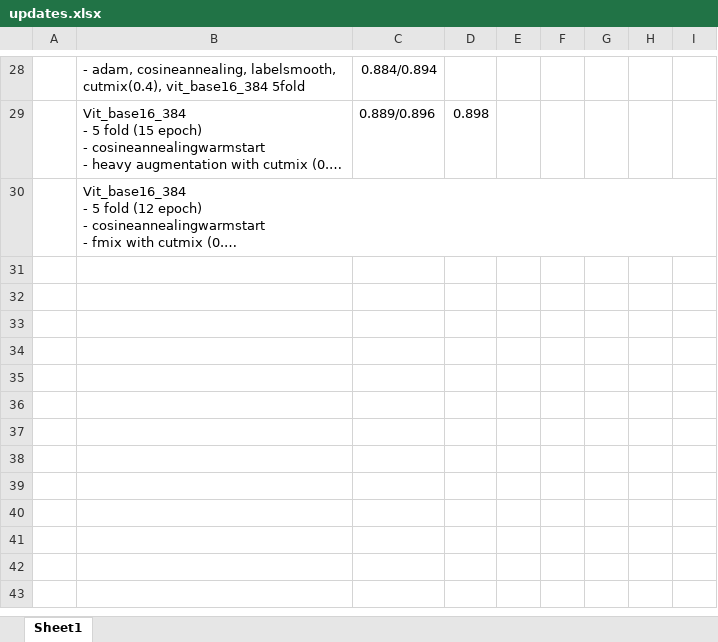
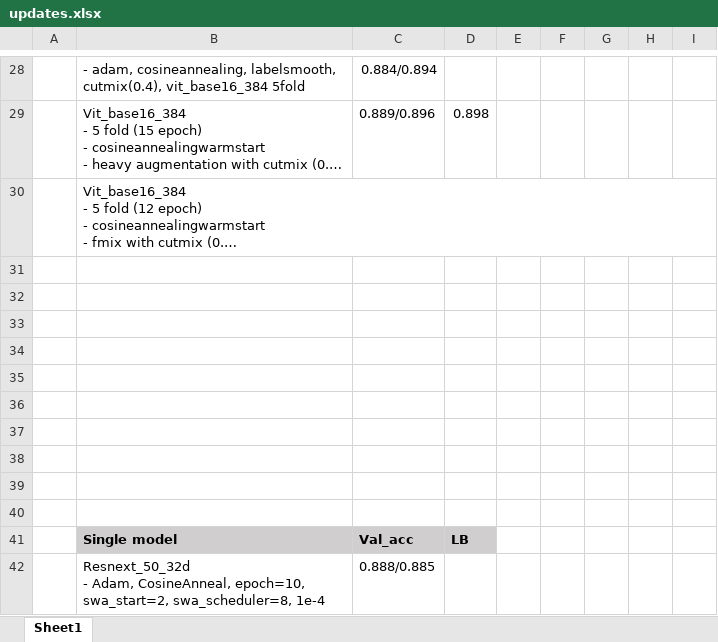
Before and after one commit to aqx95/cassava_kaggle, an Excel workbook: updates.xlsx, sheet Sheet1, drawn as a sheet; only a part is shown, gaps mark what is left out; long unchanged cells end in …; values as stored, in another font and other column widths than the file's, no borders; ↵ is a line break in a cell; the diff names each change by its address in the sheet, - before the commit and + after, or states it on an @@ line.

```diff
--- a/updates.xlsx (sheet Sheet1)
+++ b/updates.xlsx (sheet Sheet1)
+row 31: (empty)
+row 32: (empty)
+row 33: (empty)
+row 34: (empty)
+row 35: (empty)
+row 36: (empty)
+row 37: (empty)
+row 38: (empty)
+row 39: (empty)
+row 40: (empty)
+row 41:  | Single model | Val_acc | LB
+row 42:  | Resnext_50_32d ↵ - Adam, CosineAnneal, epoch=10, swa_start=2, swa_scheduler=8, 1e-4 | 0.888/0.885
```
Also changed, not shown: 2 other files.
